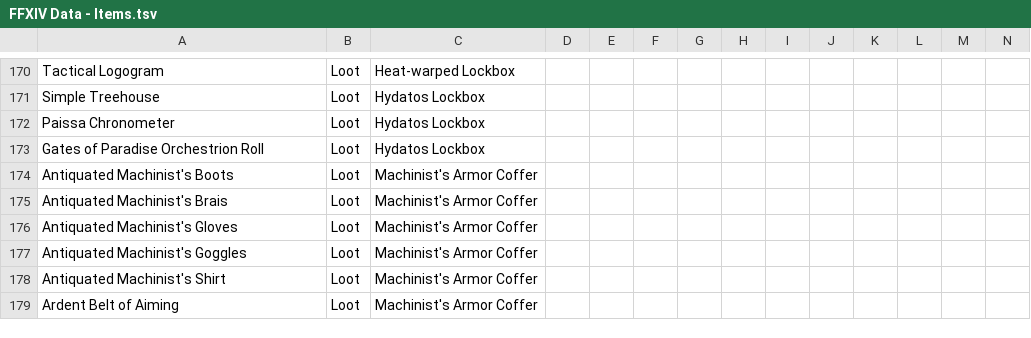
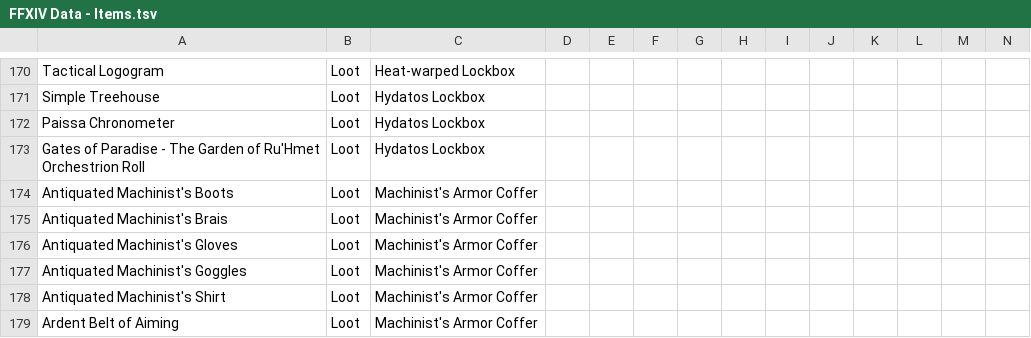
Before and after one commit to ufx/GarlandTools, a TSV file: Supplemental/FFXIV Data - Items.tsv, drawn as a sheet; only a part is shown, gaps mark what is left out.

```diff
--- a/Supplemental/FFXIV Data - Items.tsv
+++ b/Supplemental/FFXIV Data - Items.tsv
@@ -172,3 +172,3 @@ Simple Treehouse	Loot	Hydatos Lockbox
 Paissa Chronometer	Loot	Hydatos Lockbox											
-Gates of Paradise Orchestrion Roll	Loot	Hydatos Lockbox											
+Gates of Paradise - The Garden of Ru'Hmet Orchestrion Roll	Loot	Hydatos Lockbox											
 Antiquated Machinist's Boots	Loot	Machinist's Armor Coffer											
```
Also changed, not shown: 11 other files.
